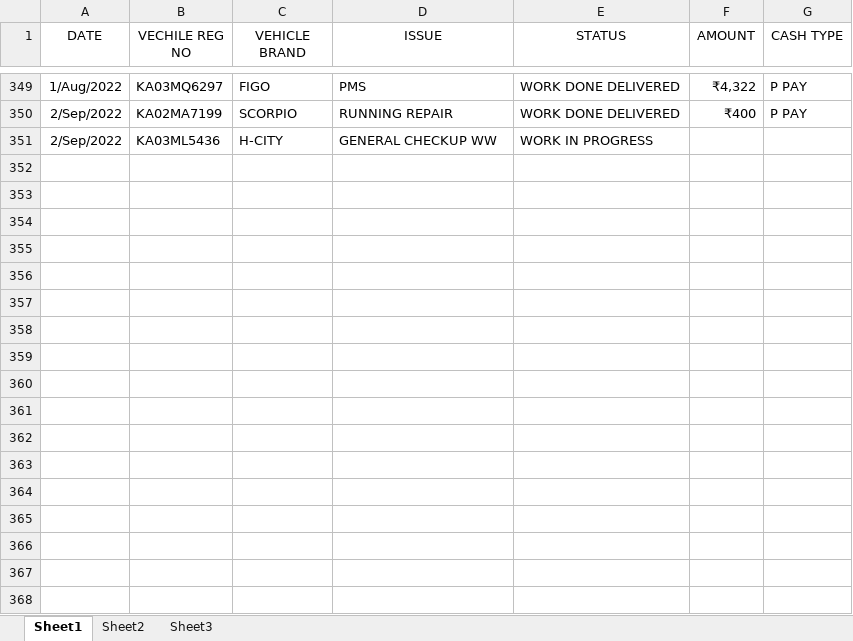
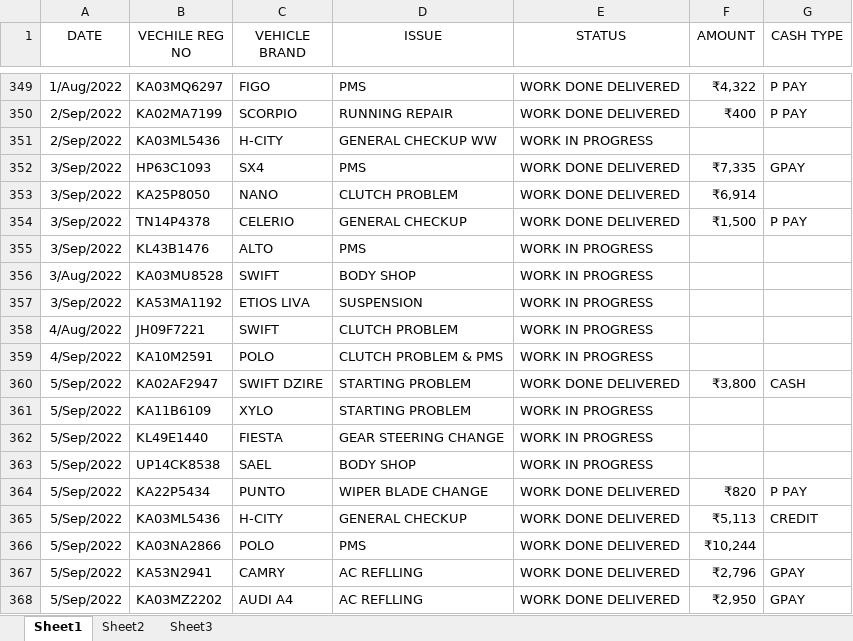
Before and after one commit to pragathi2016/stream, an Excel workbook: cars.xlsx, sheet Sheet1, drawn as a sheet; only a part is shown, gaps mark what is left out; values as stored, in another font and other column widths than the file's, no borders; the diff names each change by its address in the sheet, - before the commit and + after, or states it on an @@ line.

Commit message:
Type in your commit message:

```diff
--- a/cars.xlsx (sheet Sheet1)
+++ b/cars.xlsx (sheet Sheet1)
+row 352: 3/Sep/2022 | HP63C1093 | SX4 | PMS | WORK DONE DELIVERED | ₹7,335 | GPAY
+row 353: 3/Sep/2022 | KA25P8050 | NANO | CLUTCH PROBLEM | WORK DONE DELIVERED | ₹6,914
+row 354: 3/Sep/2022 | TN14P4378 | CELERIO | GENERAL CHECKUP | WORK DONE DELIVERED | ₹1,500 | P PAY
+row 355: 3/Sep/2022 | KL43B1476 | ALTO | PMS | WORK IN PROGRESS
+row 356: 3/Aug/2022 | KA03MU8528 | SWIFT | BODY SHOP | WORK IN PROGRESS
+row 357: 3/Sep/2022 | KA53MA1192 | ETIOS LIVA | SUSPENSION | WORK IN PROGRESS
+row 358: 4/Aug/2022 | JH09F7221 | SWIFT | CLUTCH PROBLEM | WORK IN PROGRESS
+row 359: 4/Sep/2022 | KA10M2591 | POLO | CLUTCH PROBLEM & PMS | WORK IN PROGRESS
+row 360: 5/Sep/2022 | KA02AF2947 | SWIFT DZIRE | STARTING PROBLEM | WORK DONE DELIVERED | ₹3,800 | CASH
+row 361: 5/Sep/2022 | KA11B6109 | XYLO | STARTING PROBLEM | WORK IN PROGRESS
+row 362: 5/Sep/2022 | KL49E1440 | FIESTA | GEAR STEERING CHANGE | WORK IN PROGRESS
+row 363: 5/Sep/2022 | UP14CK8538 | SAEL | BODY SHOP | WORK IN PROGRESS
+row 364: 5/Sep/2022 | KA22P5434 | PUNTO | WIPER BLADE CHANGE | WORK DONE DELIVERED | ₹820 | P PAY
+row 365: 5/Sep/2022 | KA03ML5436 | H-CITY | GENERAL CHECKUP | WORK DONE DELIVERED | ₹5,113 | CREDIT
+row 366: 5/Sep/2022 | KA03NA2866 | POLO | PMS | WORK DONE DELIVERED | ₹10,244
+row 367: 5/Sep/2022 | KA53N2941 | CAMRY | AC REFLLING | WORK DONE DELIVERED | ₹2,796 | GPAY
+row 368: 5/Sep/2022 | KA03MZ2202 | AUDI A4 | AC REFLLING | WORK DONE DELIVERED | ₹2,950 | GPAY
```
Also changed, not shown: 1 other file.
